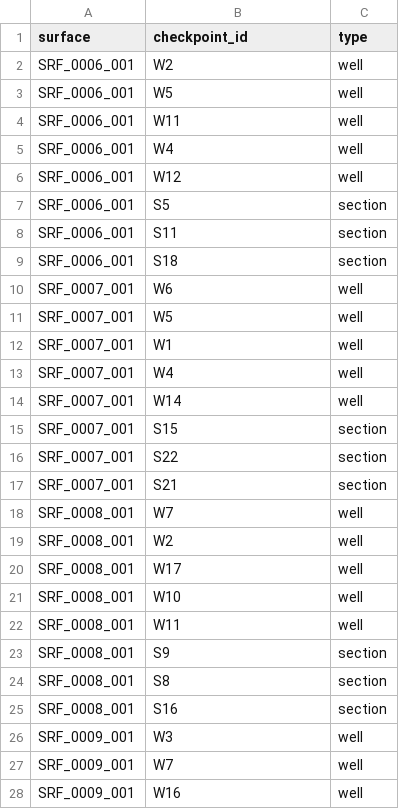
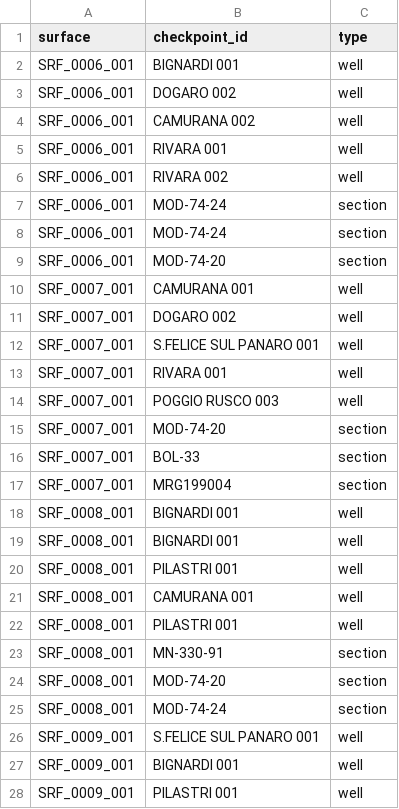
Before and after one commit to BaterHub/GeoSurface_Accuracy, a CSV file: working_files_folder/surface_checkpoint_edges.csv, drawn as a sheet; only a part is shown; the diff covers the shown part only.

Commit message:
Hide checkpoint plots in IDW map and update mapping files

```diff
--- a/working_files_folder/surface_checkpoint_edges.csv
+++ b/working_files_folder/surface_checkpoint_edges.csv
@@ -1,28 +1,28 @@
 surface,checkpoint_id,type
-SRF_0006_001,W2,well
-SRF_0006_001,W5,well
-SRF_0006_001,W11,well
-SRF_0006_001,W4,well
-SRF_0006_001,W12,well
-SRF_0006_001,S5,section
-SRF_0006_001,S11,section
-SRF_0006_001,S18,section
-SRF_0007_001,W6,well
-SRF_0007_001,W5,well
-SRF_0007_001,W1,well
-SRF_0007_001,W4,well
-SRF_0007_001,W14,well
-SRF_0007_001,S15,section
-SRF_0007_001,S22,section
-SRF_0007_001,S21,section
-SRF_0008_001,W7,well
-SRF_0008_001,W2,well
-SRF_0008_001,W17,well
-SRF_0008_001,W10,well
-SRF_0008_001,W11,well
-SRF_0008_001,S9,section
-SRF_0008_001,S8,section
-SRF_0008_001,S16,section
-SRF_0009_001,W3,well
-SRF_0009_001,W7,well
-SRF_0009_001,W16,well
+SRF_0006_001,BIGNARDI 001,well
+SRF_0006_001,DOGARO 002,well
+SRF_0006_001,CAMURANA 002,well
+SRF_0006_001,RIVARA 001,well
+SRF_0006_001,RIVARA 002,well
+SRF_0006_001,MOD-74-24,section
+SRF_0006_001,MOD-74-24,section
+SRF_0006_001,MOD-74-20,section
+SRF_0007_001,CAMURANA 001,well
+SRF_0007_001,DOGARO 002,well
+SRF_0007_001,S.FELICE SUL PANARO 001,well
+SRF_0007_001,RIVARA 001,well
+SRF_0007_001,POGGIO RUSCO 003,well
+SRF_0007_001,MOD-74-20,section
+SRF_0007_001,BOL-33,section
+SRF_0007_001,MRG199004,section
+SRF_0008_001,BIGNARDI 001,well
+SRF_0008_001,BIGNARDI 001,well
+SRF_0008_001,PILASTRI 001,well
+SRF_0008_001,CAMURANA 001,well
+SRF_0008_001,PILASTRI 001,well
+SRF_0008_001,MN-330-91,section
+SRF_0008_001,MOD-74-20,section
+SRF_0008_001,MOD-74-24,section
+SRF_0009_001,S.FELICE SUL PANARO 001,well
+SRF_0009_001,BIGNARDI 001,well
+SRF_0009_001,PILASTRI 001,well
```
Also changed, not shown: 53 edited cells elsewhere in this file, 2 other files.
